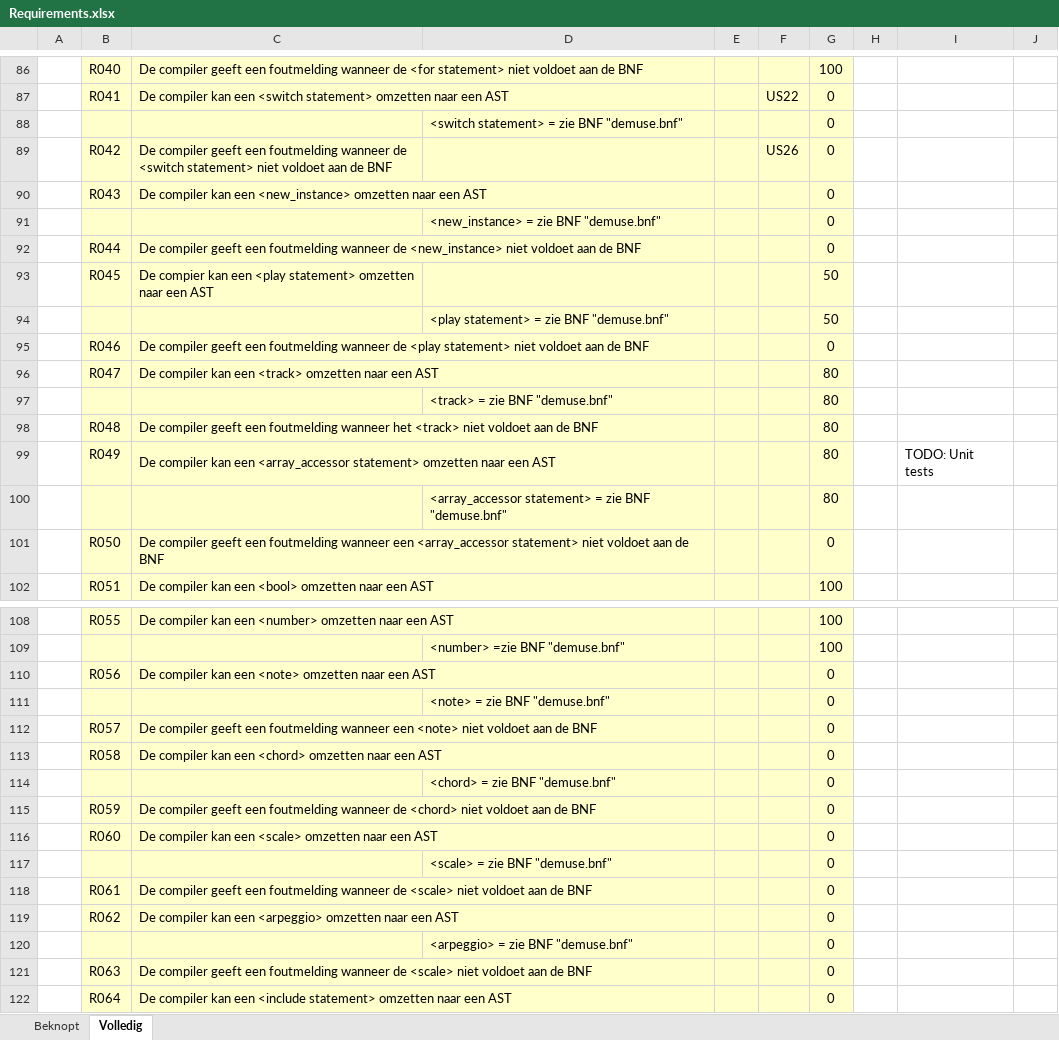
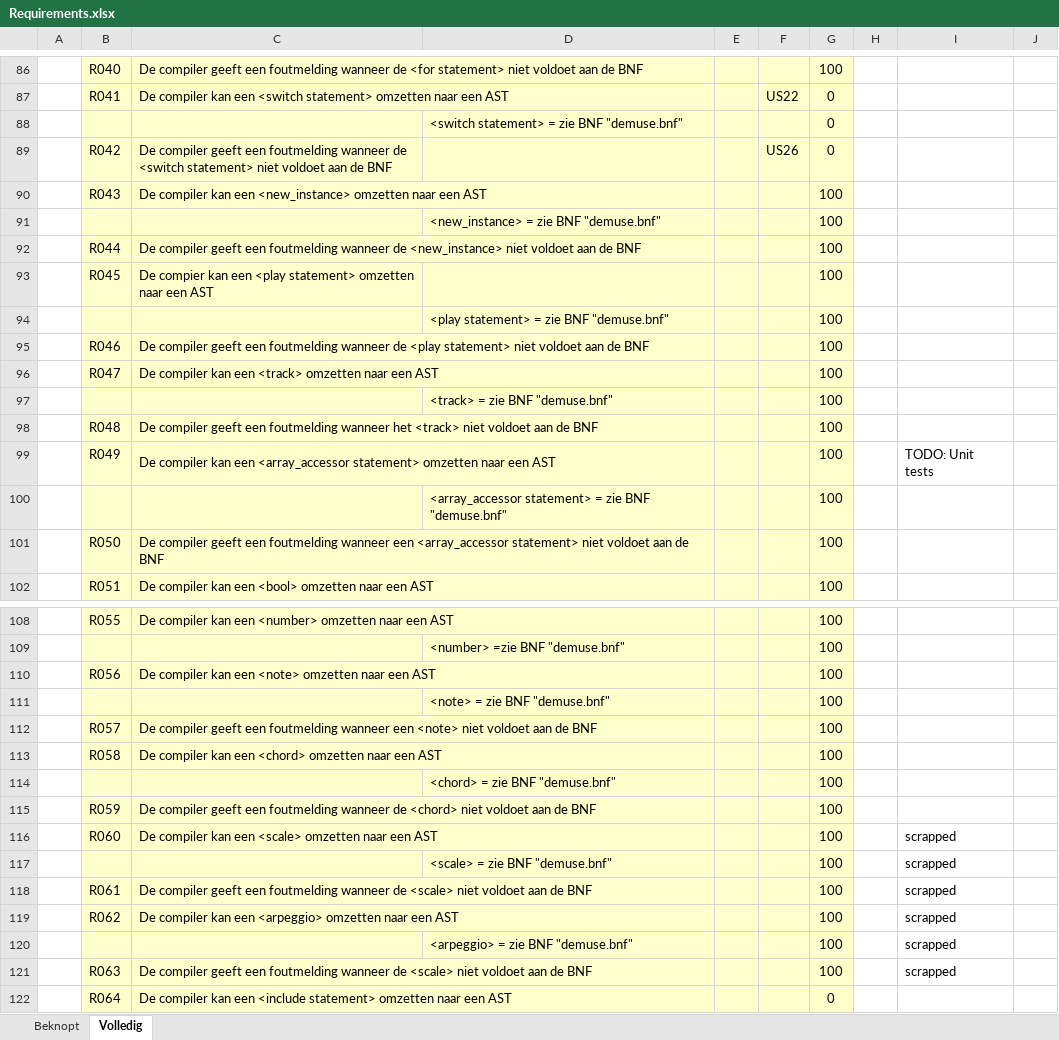
Before and after one commit to mrombout/DEMUSE, an Excel workbook: docs/Requirements.xlsx, sheet Volledig, drawn as a sheet; only a part is shown, gaps mark what is left out; values as stored, in another font and other column widths than the file's, no borders; charts and pictures and conditional formats not drawn; removed rows and columns are numbered as before the commit, all else as after; the diff covers the shown part only; the diff names each change by its address in the sheet, - before the commit and + after, or states it on an @@ line.

```diff
--- a/docs/Requirements.xlsx (sheet Volledig)
+++ b/docs/Requirements.xlsx (sheet Volledig)
-G90:G92: 0
+G90:G92: 100
-G93:G94: 50
+G93:G94: 100
-G95: 0
+G95: 100
-G96:G100: 80
+G96:G100: 100
-G101: 0
+G101: 100
-G110:G116: 0
+G110:G116: 100
-I116: (empty)
+I116: scrapped
-row 117:  |  |  | <scale> = zie BNF "demuse.bnf" |  |  | 0
-row 118:  | R061 | De compiler geeft een foutmelding wanneer de <scale> niet voldoet aan de BNF |  |  |  | 0
-row 119:  | R062 | De compiler kan een <arpeggio> omzetten naar een AST |  |  |  | 0
-row 120:  |  |  | <arpeggio> = zie BNF "demuse.bnf" |  |  | 0
-row 121:  | R063 | De compiler geeft een foutmelding wanneer de <scale> niet voldoet aan de BNF |  |  |  | 0
+row 117:  |  |  | <scale> = zie BNF "demuse.bnf" |  |  | 100 |  | scrapped
+row 118:  | R061 | De compiler geeft een foutmelding wanneer de <scale> niet voldoet aan de BNF |  |  |  | 100 |  | scrapped
+row 119:  | R062 | De compiler kan een <arpeggio> omzetten naar een AST |  |  |  | 100 |  | scrapped
+row 120:  |  |  | <arpeggio> = zie BNF "demuse.bnf" |  |  | 100 |  | scrapped
+row 121:  | R063 | De compiler geeft een foutmelding wanneer de <scale> niet voldoet aan de BNF |  |  |  | 100 |  | scrapped
```
Also changed, not shown: 46 added rows, 46 removed rows and 89 edited cells elsewhere in this sheet, 46 other files.
